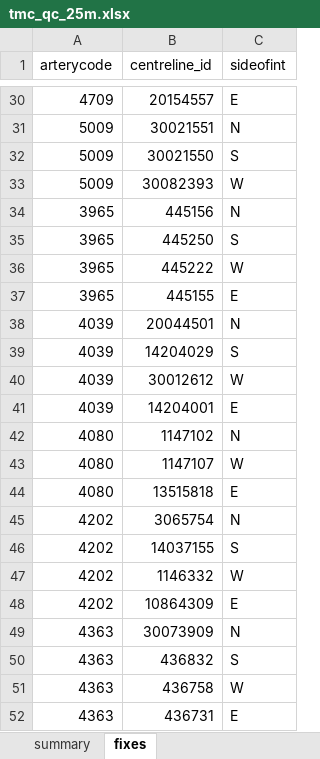
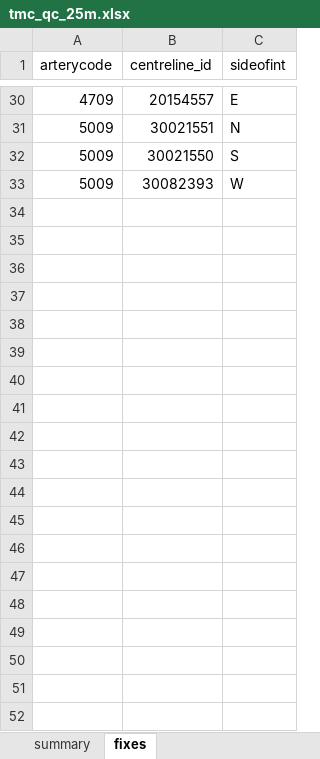
Before and after one commit to CityofToronto/bdit_volumes, an Excel workbook: tmc_qc_25m.xlsx, sheet fixes, drawn as a sheet; only a part is shown, gaps mark what is left out; values as stored, in another font and other column widths than the file's, no borders; the diff covers the shown part only; the diff names each change by its address in the sheet, - before the commit and + after, or states it on an @@ line.

Commit message:
Revert "Listed out manual corrections to artery_tcl"
This reverts commit 12bdea11a9c4942d3a06e55bbe95421349a33270.

```diff
--- a/tmc_qc_25m.xlsx (sheet fixes)
+++ b/tmc_qc_25m.xlsx (sheet fixes)
-row 34: 3965 | 445156 | N
-row 35: 3965 | 445250 | S
-row 36: 3965 | 445222 | W
-row 37: 3965 | 445155 | E
-row 38: 4039 | 20044501 | N
-row 39: 4039 | 14204029 | S
-row 40: 4039 | 30012612 | W
-row 41: 4039 | 14204001 | E
-row 42: 4080 | 1147102 | N
-row 43: 4080 | 1147107 | W
-row 44: 4080 | 13515818 | E
-row 45: 4202 | 3065754 | N
-row 46: 4202 | 14037155 | S
-row 47: 4202 | 1146332 | W
-row 48: 4202 | 10864309 | E
-row 49: 4363 | 30073909 | N
-row 50: 4363 | 436832 | S
-row 51: 4363 | 436758 | W
-row 52: 4363 | 436731 | E
```
Also changed, not shown: 173 removed rows elsewhere in this sheet, tmc_qc.xlsx, 1 other file.
